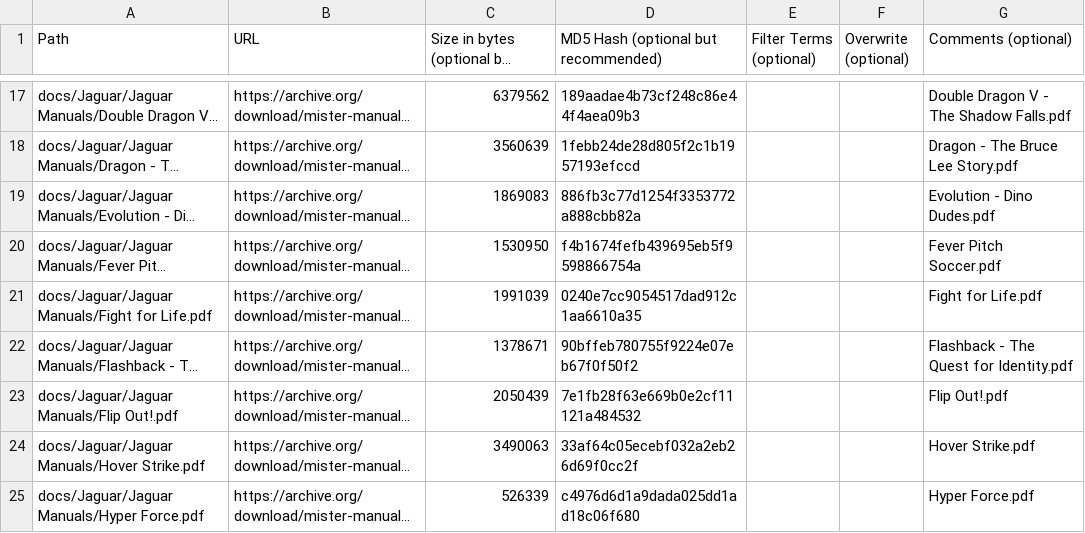
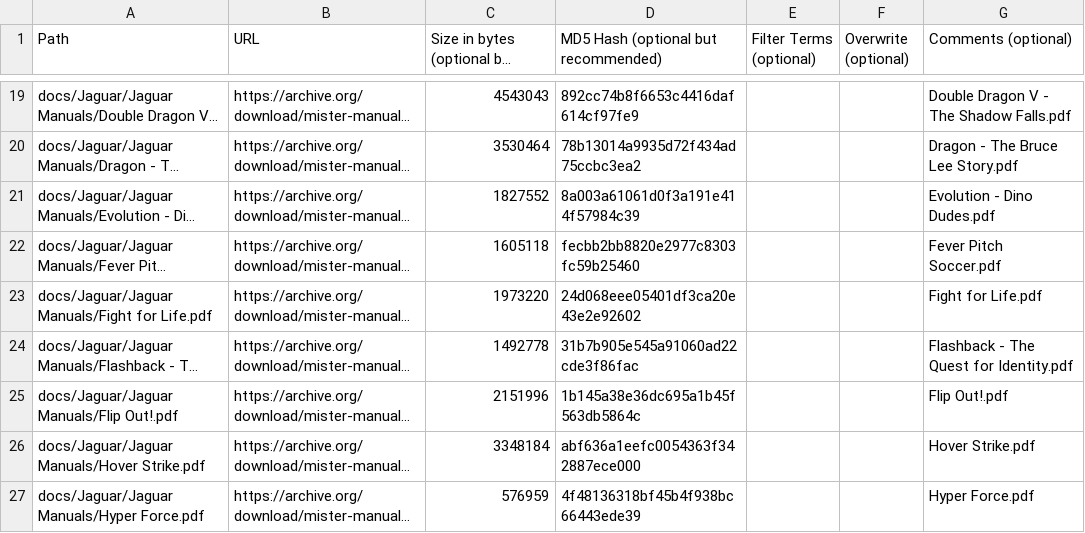
Before and after one commit to ajgowans/manualsdb-jaguar, a CSV file: external_files.csv, drawn as a sheet; only a part is shown, gaps mark what is left out; long unchanged cells end in …; addresses are those after the commit; the diff covers the shown part only; the diff names each change by its address in the sheet, - before the commit and + after, or states it on an @@ line.

```diff
--- a/external_files.csv
+++ b/external_files.csv
-C19: 6379562
+C19: 4543043
-D19: 189aadae4b73cf248c86e44f4aea09b3
+D19: 892cc74b8f6653c4416daf614cf97fe9
-C20: 3560639
+C20: 3530464
-D20: 1febb24de28d805f2c1b1957193efccd
+D20: 78b13014a9935d72f434ad75ccbc3ea2
-C21: 1869083
+C21: 1827552
-D21: 886fb3c77d1254f3353772a888cbb82a
+D21: 8a003a61061d0f3a191e414f57984c39
-C22: 1530950
+C22: 1605118
-D22: f4b1674fefb439695eb5f9598866754a
+D22: fecbb2bb8820e2977c8303fc59b25460
-C23: 1991039
+C23: 1973220
-D23: 0240e7cc9054517dad912c1aa6610a35
+D23: 24d068eee05401df3ca20e43e2e92602
-C24: 1378671
+C24: 1492778
-D24: 90bffeb780755f9224e07eb67f0f50f2
+D24: 31b7b905e545a91060ad22cde3f86fac
-C25: 2050439
+C25: 2151996
-D25: 7e1fb28f63e669b0e2cf11121a484532
+D25: 1b145a38e36dc695a1b45f563db5864c
-C26: 3490063
+C26: 3348184
-D26: 33af64c05ecebf032a2eb26d69f0cc2f
+D26: abf636a1eefc0054363f342887ece000
-C27: 526339
+C27: 576959
-D27: c4976d6d1a9dada025dd1ad18c06f680
+D27: 4f48136318bf45b4f938bc66443ede39
```
Also changed, not shown: 4 added rows, 1 removed row and 94 edited cells elsewhere in this file.
